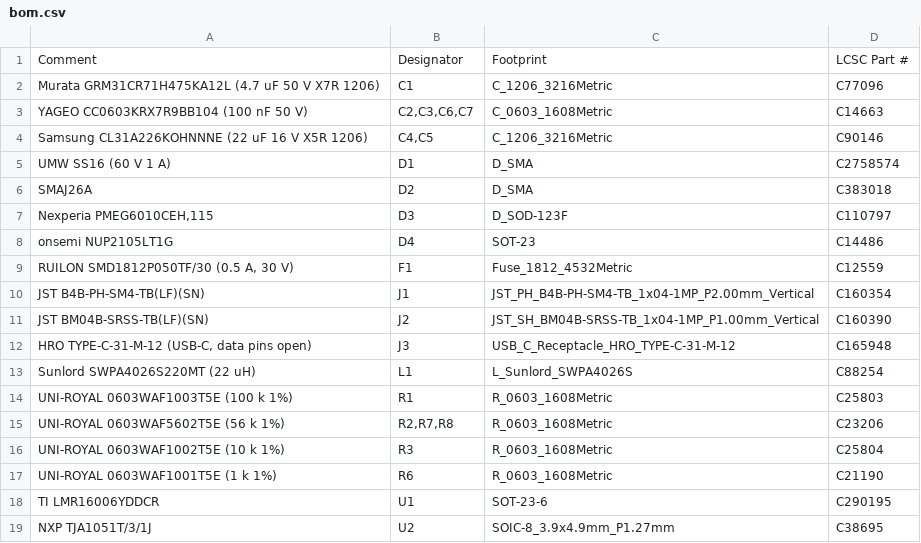
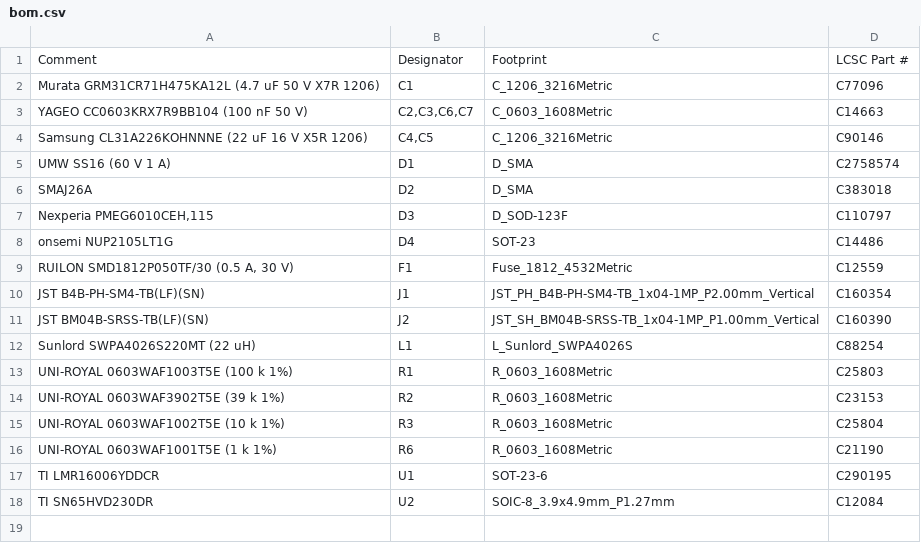
Before and after one commit to NotStockEcu/uaefi_notstock, a CSV file: dash/notstock-can185/fab/bom.csv, drawn as a sheet.

```diff
--- a/dash/notstock-can185/fab/bom.csv
+++ b/dash/notstock-can185/fab/bom.csv
@@ -11,6 +11,5 @@ JST B4B-PH-SM4-TB(LF)(SN),J1,JST_PH_B4B-PH-SM4-TB_1x04-1MP_P2.00mm_Vertical,C160
 JST BM04B-SRSS-TB(LF)(SN),J2,JST_SH_BM04B-SRSS-TB_1x04-1MP_P1.00mm_Vertical,C160390
-"HRO TYPE-C-31-M-12 (USB-C, data pins open)",J3,USB_C_Receptacle_HRO_TYPE-C-31-M-12,C165948
 Sunlord SWPA4026S220MT (22 uH),L1,L_Sunlord_SWPA4026S,C88254
 UNI-ROYAL 0603WAF1003T5E (100 k 1%),R1,R_0603_1608Metric,C25803
-UNI-ROYAL 0603WAF5602T5E (56 k 1%),"R2,R7,R8",R_0603_1608Metric,C23206
+UNI-ROYAL 0603WAF3902T5E (39 k 1%),R2,R_0603_1608Metric,C23153
 UNI-ROYAL 0603WAF1002T5E (10 k 1%),R3,R_0603_1608Metric,C25804
@@ -18,2 +17,2 @@ UNI-ROYAL 0603WAF1001T5E (1 k 1%),R6,R_0603_1608Metric,C21190
 TI LMR16006YDDCR,U1,SOT-23-6,C290195
-NXP TJA1051T/3/1J,U2,SOIC-8_3.9x4.9mm_P1.27mm,C38695
+TI SN65HVD230DR,U2,SOIC-8_3.9x4.9mm_P1.27mm,C12084
```
Also changed, not shown: dash/notstock-can185/fab/cpl.csv, 16 other files.
